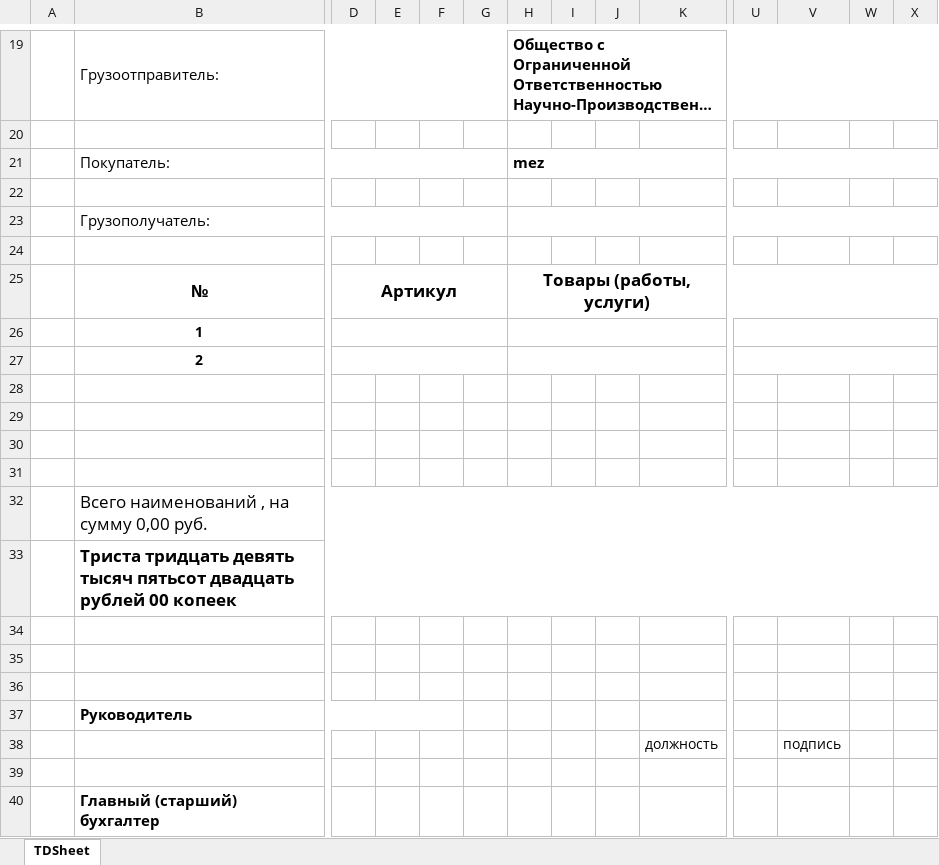
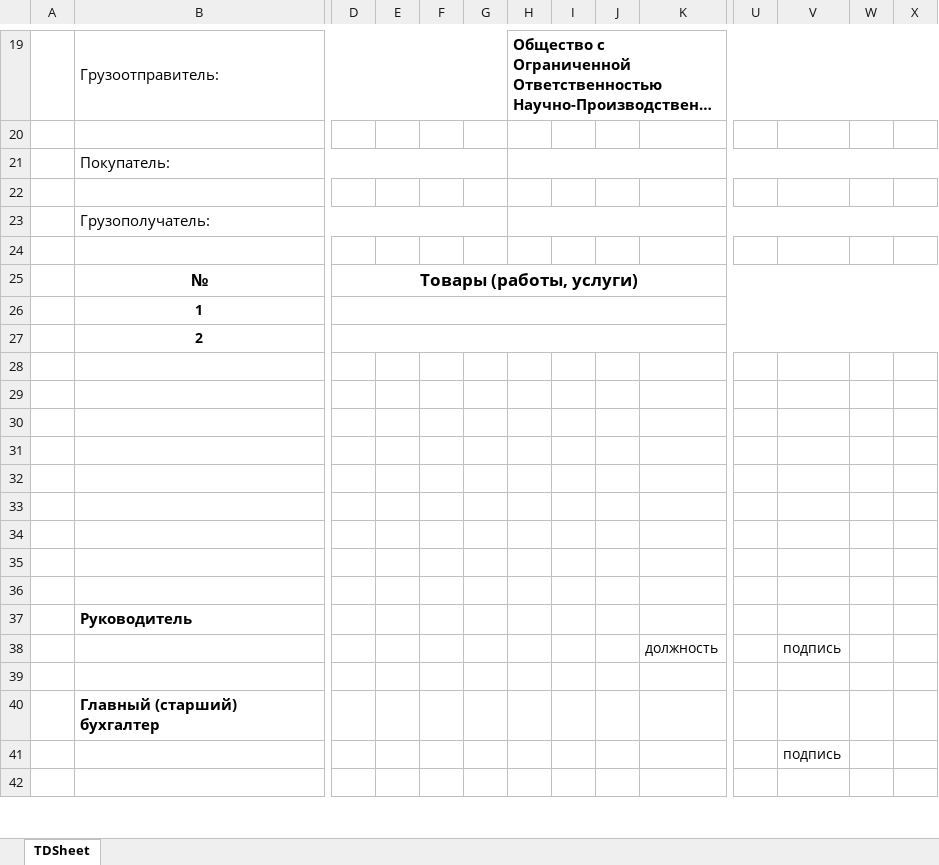
Before and after one commit to HarryMath/mez-shop-api, an Excel workbook: src/main/resources/cheque2.xlsx, sheet TDSheet, drawn as a sheet; only a part is shown, gaps mark what is left out; the shorter side is filled out with more unchanged rows; long unchanged cells end in …; values as stored, in another font and other column widths than the file's, no borders; the diff covers the shown part only; the diff names each change by its address in the sheet, - before the commit and + after, or states it on an @@ line.

Commit message:
cheque now sending via email

```diff
--- a/src/main/resources/cheque2.xlsx (sheet TDSheet)
+++ b/src/main/resources/cheque2.xlsx (sheet TDSheet)
-H21: mez
+H21: (empty)
-D25: Артикул
+D25: Товары (работы, услуги)
-D25:G25 merged
+D25:X25 merged
-H25: Товары (работы, услуги)
+H25: (empty)
-H25:X25 merged
-D26:G26 merged
+D26:X26 merged
-H26:T26 merged
-U26:X26 merged
-D27:G27 merged
+D27:X27 merged
-H27:T27 merged
-U27:X27 merged
-B32: Всего наименований , на сумму 0,00 руб.
+B32: (empty)
-B32:AH32 merged
-B33: Триста тридцать девять тысяч пятьсот двадцать рублей 00 копеек
+B33: (empty)
-B33:AH33 merged
-B37:F37 merged
```
Also changed, not shown: 7 removed rows, 1 edited cell and merged cells elsewhere in this sheet, src/main/resources/cheque.xlsx, src/main/resources/cheque1.xlsx, 5 other files.
